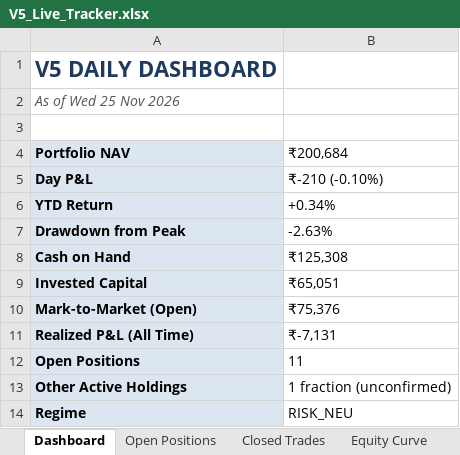
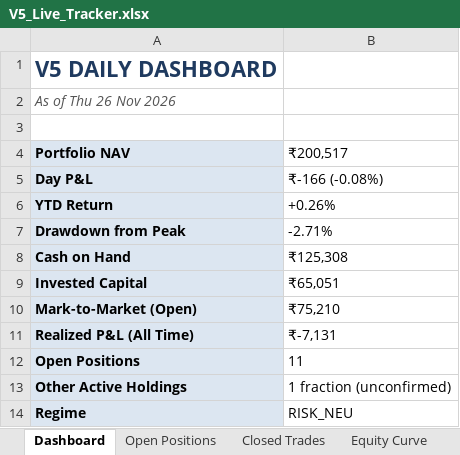
Before and after one commit to shubhamkrpal3-web/v5-stockpicker, an Excel workbook: V5_Live_Tracker.xlsx, sheet Dashboard, drawn as a sheet; values as stored, in another font and other column widths than the file's, no borders; the diff names each change by its address in the sheet, - before the commit and + after, or states it on an @@ line.

```diff
--- a/V5_Live_Tracker.xlsx (sheet Dashboard)
+++ b/V5_Live_Tracker.xlsx (sheet Dashboard)
-A2 (Portfolio NAV): As of Wed 25 Nov 2026
+A2 (Portfolio NAV): As of Thu 26 Nov 2026
-B4: ₹200,684
+B4: ₹200,517
-B5 (₹200,517): ₹-210 (-0.10%)
+B5 (₹200,517): ₹-166 (-0.08%)
-B6 (₹200,517): +0.34%
+B6 (₹200,517): +0.26%
-B7 (₹200,517): -2.63%
+B7 (₹200,517): -2.71%
-B10 (₹200,517): ₹75,376
+B10 (₹200,517): ₹75,210
```
Also changed, not shown: sheet Today's Signal, sheet Open Positions, sheet Equity Curve, 12 other files.
